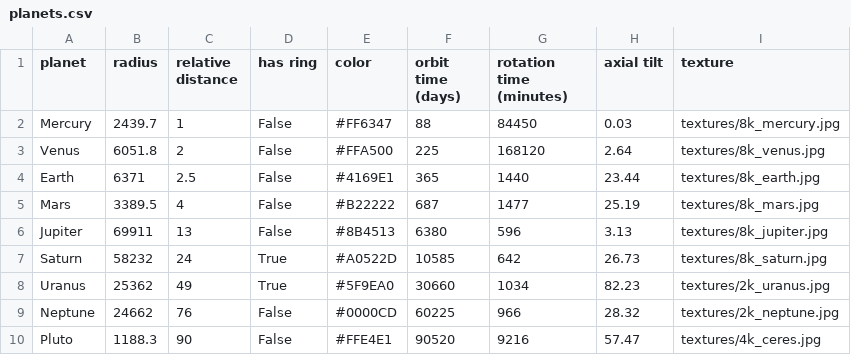
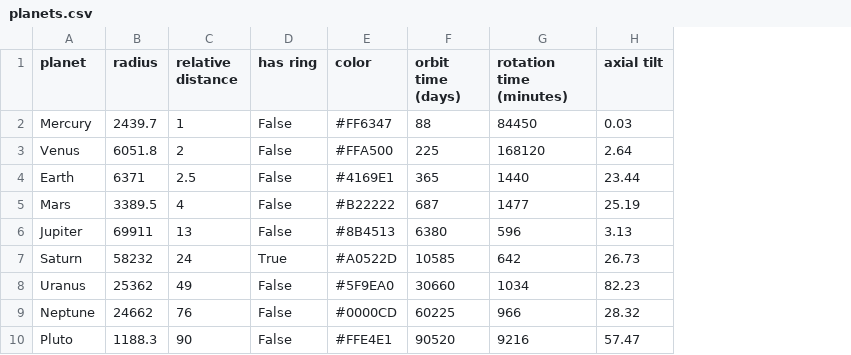
Before and after one commit to anightatheopera/trabalho_cg, a CSV file: Phase_3/script/planets.csv, drawn as a sheet; the diff names each change by its address in the sheet, - before the commit and + after, or states it on an @@ line.

```diff
--- a/Phase_3/script/planets.csv
+++ b/Phase_3/script/planets.csv
-column I (texture), rows 2-10: textures/8k_mercury.jpg | textures/8k_venus.jpg | textures/8k_earth.jpg | textures/8k_mars.jpg | textures/8k_jupiter.jpg | textures/8k_saturn.jpg | textures/2k_uranus.jpg | textures/2k_neptune.jpg | textures/4k_ceres.jpg
-D8 (has ring): True
+D8 (has ring): False
```
Also changed, not shown: 1 other file.
